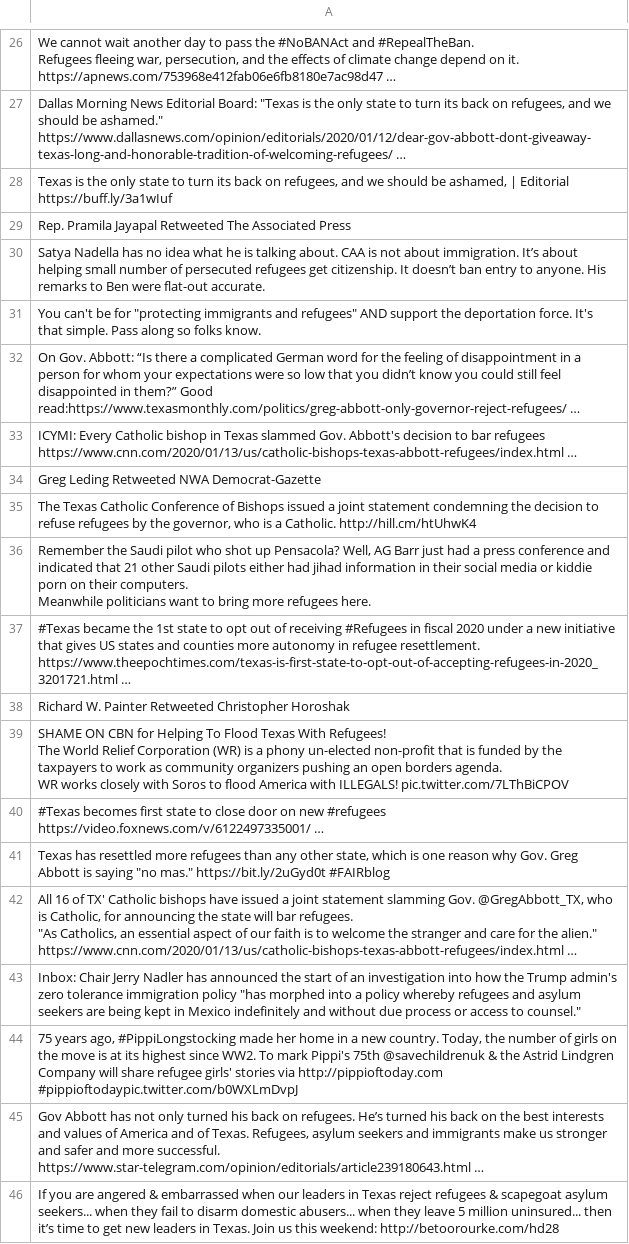
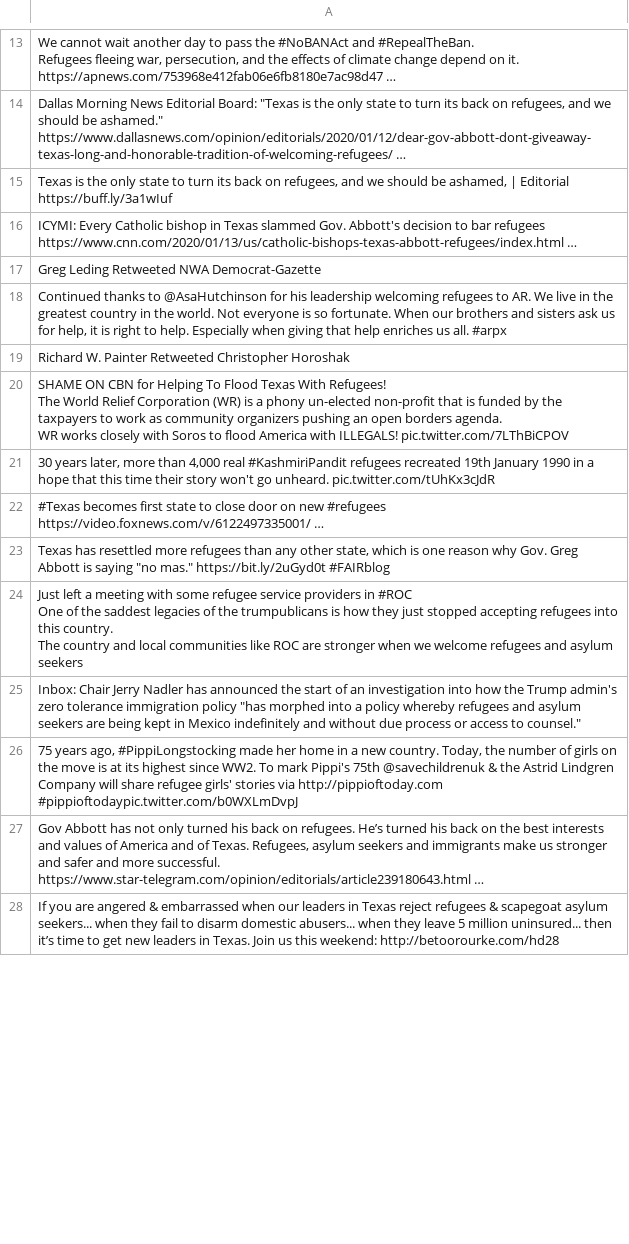
Before and after one commit to jakobzhao/refugee, a CSV file: tweets/assets/north_america/tweets.csv, drawn as a sheet; only a part is shown, gaps mark what is left out; the diff covers the shown part only.

```diff
--- a/tweets/assets/north_america/tweets.csv
+++ b/tweets/assets/north_america/tweets.csv
@@ -63,6 +38,2 @@ https://apnews.com/753968e412fab06e6fb8180e7ac98d47 …"
 "Texas is the only state to turn its back on refugees, and we should be ashamed, | Editorial https://buff.ly/3a1wIuf "
-Rep. Pramila Jayapal Retweeted The Associated Press
-Satya Nadella has no idea what he is talking about. CAA is not about immigration. It’s about helping small number of persecuted refugees get citizenship. It doesn’t ban entry to anyone. His remarks to Ben were flat-out accurate.
-"You can't be for ""protecting immigrants and refugees"" AND support the deportation force. It's that simple. Pass along so folks know."
-On Gov. Abbott: “Is there a complicated German word for the feeling of disappointment in a person for whom your expectations were so low that you didn’t know you could still feel disappointed in them?” Good read:https://www.texasmonthly.com/politics/greg-abbott-only-governor-reject-refugees/ …
 "ICYMI: Every Catholic bishop in Texas slammed Gov. Abbott's decision to bar refugees
@@ -70,7 +41,3 @@ https://www.cnn.com/2020/01/13/us/catholic-bishops-texas-abbott-refugees/index.h
 Greg Leding Retweeted NWA Democrat-Gazette
-"The Texas Catholic Conference of Bishops issued a joint statement condemning the decision to refuse refugees by the governor, who is a Catholic. http://hill.cm/htUhwK4 "
-"Remember the Saudi pilot who shot up Pensacola? Well, AG Barr just had a press conference and indicated that 21 other Saudi pilots either had jihad information in their social media or kiddie porn on their computers.
-
-Meanwhile politicians want to bring more refugees here. "
-#Texas became the 1st state to opt out of receiving #Refugees in fiscal 2020 under a new initiative that gives US states and counties more autonomy in refugee resettlement. https://www.theepochtimes.com/texas-is-first-state-to-opt-out-of-accepting-refugees-in-2020_3201721.html …
+"Continued thanks to @AsaHutchinson for his leadership welcoming refugees to AR. We live in the greatest country in the world. Not everyone is so fortunate. When our brothers and sisters ask us for help, it is right to help. Especially when giving that help enriches us all. #arpx"
 Richard W. Painter Retweeted Christopher Horoshak
@@ -81,2 +48,3 @@ The World Relief Corporation (WR) is a phony un-elected non-profit that is funde
 WR works closely with Soros to flood America with ILLEGALS! pic.twitter.com/7LThBiCPOV"
+"30 years later, more than 4,000 real #KashmiriPandit refugees recreated 19th January 1990 in a hope that this time their story won't go unheard. pic.twitter.com/tUhKx3cJdR"
 "#Texas becomes first state to close door on new #refugees
@@ -84,7 +52,7 @@ https://video.foxnews.com/v/6122497335001/ …"
 "Texas has resettled more refugees than any other state, which is one reason why Gov. Greg Abbott is saying ""no mas."" https://bit.ly/2uGyd0t  #FAIRblog"
-"All 16 of TX' Catholic bishops have issued a joint statement slamming Gov. @GregAbbott_TX, who is Catholic, for announcing the state will bar refugees.
-
-""As Catholics, an essential aspect of our faith is to welcome the stranger and care for the alien.""
-
-https://www.cnn.com/2020/01/13/us/catholic-bishops-texas-abbott-refugees/index.html …"
+"Just left a meeting with some refugee service providers in #ROC
+
+One of the saddest legacies of the trumpublicans is how they just stopped accepting refugees into this country.
+
+The country and local communities like ROC are stronger when we welcome refugees and asylum seekers"
 "Inbox: Chair Jerry Nadler has announced the start of an investigation into how the Trump admin's zero tolerance immigration policy ""has morphed into a policy whereby refugees and asylum seekers are being kept in Mexico indefinitely and without due process or access to counsel."""
```
Also changed, not shown: 37 added rows, 32 removed rows and 9 edited cells elsewhere in this file, tweets/assets/asia/tweets.csv, tweets/assets/europe/tweets.csv, 32 other files.
